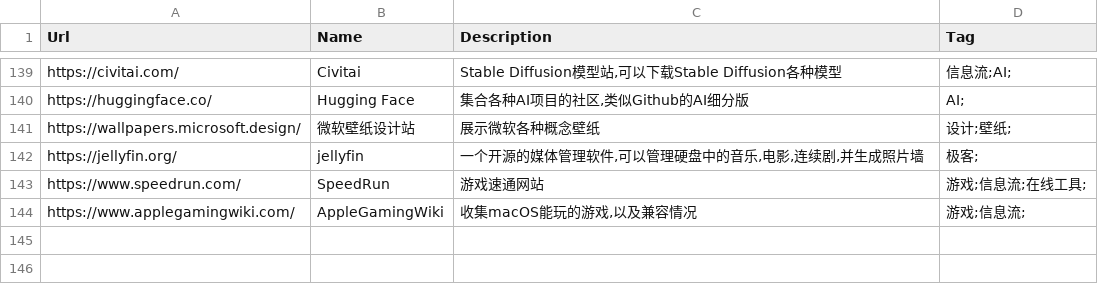
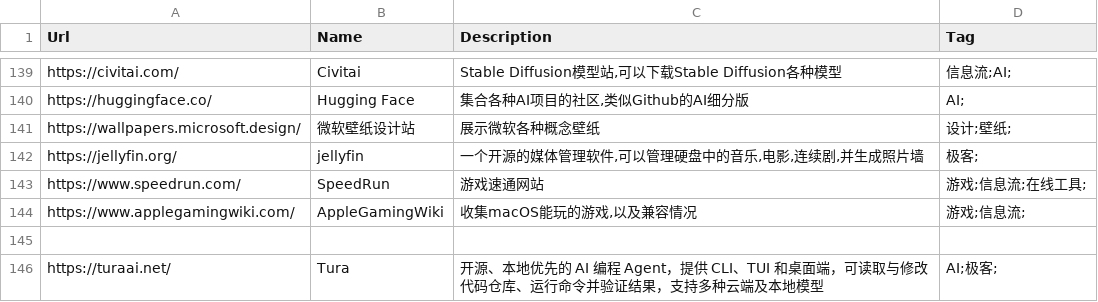
Before and after one commit to zhaoolee/ins, a CSV file: website_info.csv, drawn as a sheet; only a part is shown, gaps mark what is left out.

Commit message:
添加 Tura AI 编程 Agent
在 AI 与极客分类中加入开源、本地优先的 Tura。

披露：此提交代表 Tura 项目；内容由 AI 协助起草并经项目团队审核。

```diff
--- a/website_info.csv
+++ b/website_info.csv
@@ -144 +144,3 @@ Url,Name,Description,Tag
 "https://www.applegamingwiki.com/","AppleGamingWiki","收集macOS能玩的游戏,以及兼容情况","游戏;信息流;"
+
+"https://turaai.net/","Tura","开源、本地优先的 AI 编程 Agent，提供 CLI、TUI 和桌面端，可读取与修改代码仓库、运行命令并验证结果，支持多种云端及本地模型","AI;极客;"
```
